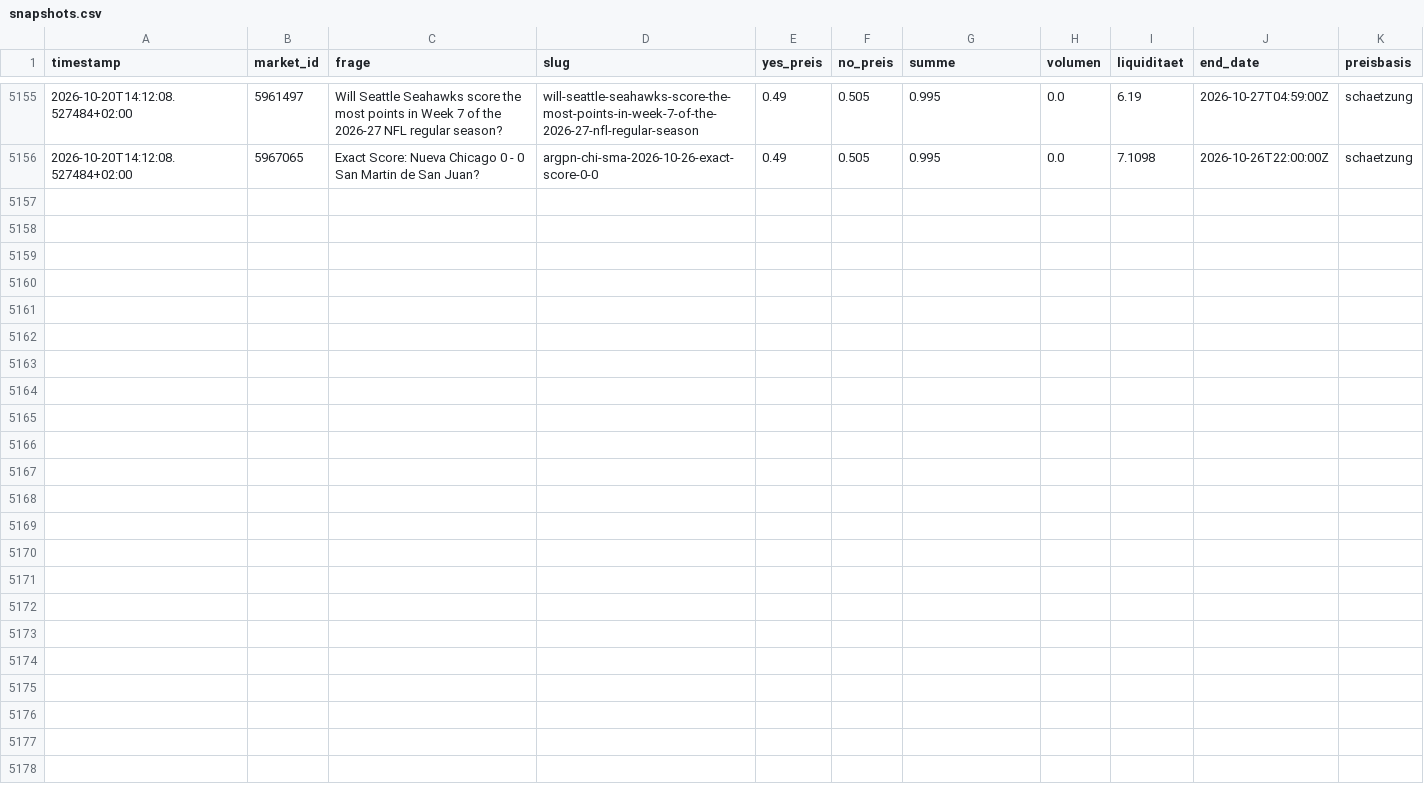
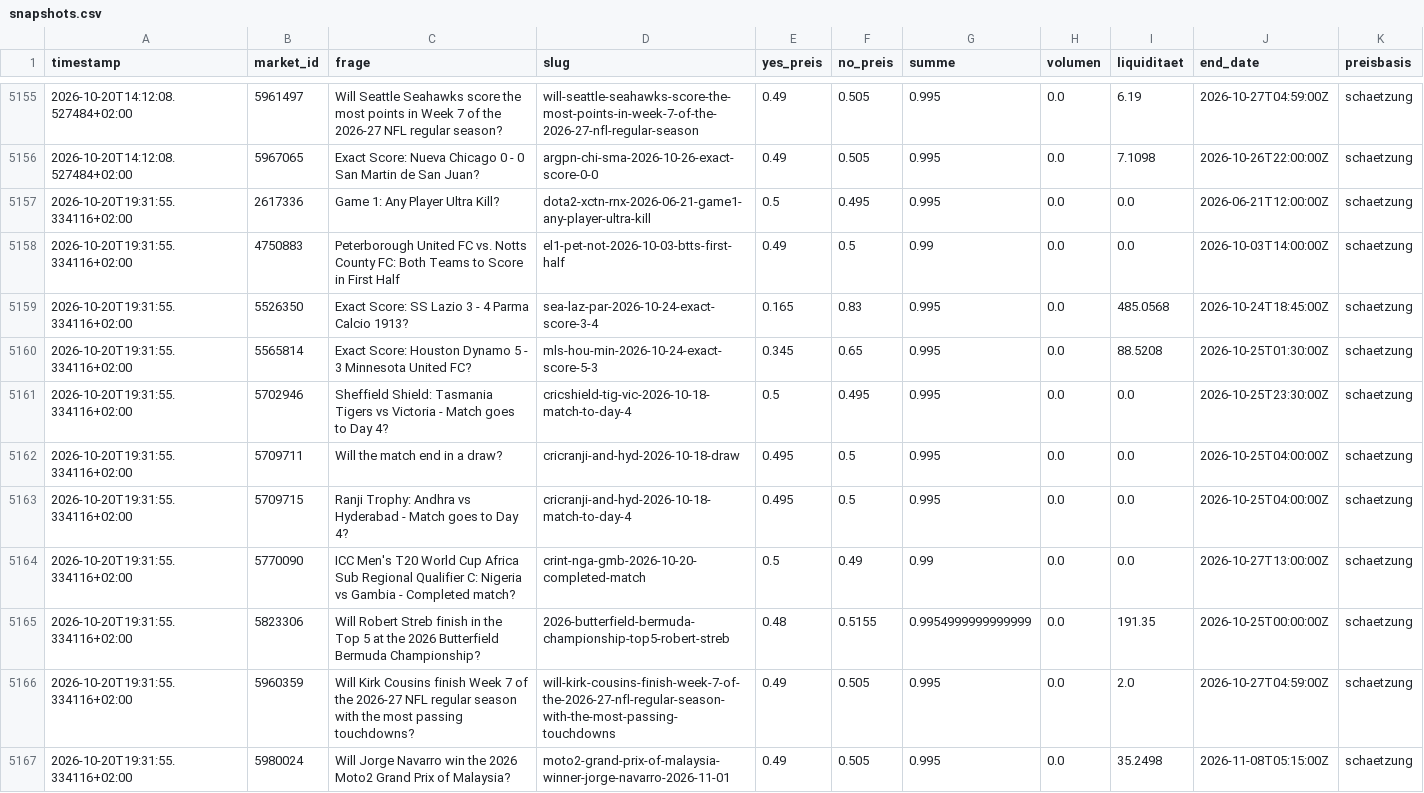
Before and after one commit to rouvenwieland/polymarket-scanner, a CSV file: data/snapshots.csv, drawn as a sheet; only a part is shown, gaps mark what is left out.

```diff
--- a/data/snapshots.csv
+++ b/data/snapshots.csv
@@ -5156 +5156,12 @@ timestamp,market_id,frage,slug,yes_preis,no_preis,summe,volumen,liquiditaet,end_
 2026-10-20T14:12:08.527484+02:00,5967065,Exact Score: Nueva Chicago 0 - 0 San Martin de San Juan?,argpn-chi-sma-2026-10-26-exact-score-0-0,0.49,0.505,0.995,0.0,7.1098,2026-10-26T22:00:00Z,schaetzung
+2026-10-20T19:31:55.334116+02:00,2617336,Game 1: Any Player Ultra Kill?,dota2-xctn-rnx-2026-06-21-game1-any-player-ultra-kill,0.5,0.495,0.995,0.0,0.0,2026-06-21T12:00:00Z,schaetzung
+2026-10-20T19:31:55.334116+02:00,4750883,Peterborough United FC vs. Notts County FC: Both Teams to Score in First Half,el1-pet-not-2026-10-03-btts-first-half,0.49,0.5,0.99,0.0,0.0,2026-10-03T14:00:00Z,schaetzung
+2026-10-20T19:31:55.334116+02:00,5526350,Exact Score: SS Lazio 3 - 4 Parma Calcio 1913?,sea-laz-par-2026-10-24-exact-score-3-4,0.165,0.83,0.995,0.0,485.0568,2026-10-24T18:45:00Z,schaetzung
+2026-10-20T19:31:55.334116+02:00,5565814,Exact Score: Houston Dynamo 5 - 3 Minnesota United FC?,mls-hou-min-2026-10-24-exact-score-5-3,0.345,0.65,0.995,0.0,88.5208,2026-10-25T01:30:00Z,schaetzung
+2026-10-20T19:31:55.334116+02:00,5702946,Sheffield Shield: Tasmania Tigers vs Victoria - Match goes to Day 4?,cricshield-tig-vic-2026-10-18-match-to-day-4,0.5,0.495,0.995,0.0,0.0,2026-10-25T23:30:00Z,schaetzung
+2026-10-20T19:31:55.334116+02:00,5709711,Will the match end in a draw?,cricranji-and-hyd-2026-10-18-draw,0.495,0.5,0.995,0.0,0.0,2026-10-25T04:00:00Z,schaetzung
+2026-10-20T19:31:55.334116+02:00,5709715,Ranji Trophy: Andhra vs Hyderabad - Match goes to Day 4?,cricranji-and-hyd-2026-10-18-match-to-day-4,0.495,0.5,0.995,0.0,0.0,2026-10-25T04:00:00Z,schaetzung
+2026-10-20T19:31:55.334116+02:00,5770090,ICC Men's T20 World Cup Africa Sub Regional Qualifier C: Nigeria vs Gambia - Completed match?,crint-nga-gmb-2026-10-20-completed-match,0.5,0.49,0.99,0.0,0.0,2026-10-27T13:00:00Z,schaetzung
+2026-10-20T19:31:55.334116+02:00,5823306,Will Robert Streb finish in the Top 5 at the 2026 Butterfield Bermuda Championship?,2026-butterfield-bermuda-championship-top5-robert-streb,0.48,0.5155,0.9954999999999999,0.0,191.35,2026-10-25T00:00:00Z,schaetzung
+2026-10-20T19:31:55.334116+02:00,5960359,Will Kirk Cousins finish Week 7 of the 2026-27 NFL regular season with the most passing touchdowns?,will-kirk-cousins-finish-week-7-of-the-2026-27-nfl-regular-season-with-the-most-passing-touchdowns,0.49,0.505,0.995,0.0,2.0,2026-10-27T04:59:00Z,schaetzung
+2026-10-20T19:31:55.334116+02:00,5980024,Will Jorge Navarro win the 2026 Moto2 Grand Prix of Malaysia?,moto2-grand-prix-of-malaysia-winner-jorge-navarro-2026-11-01,0.49,0.505,0.995,0.0,35.2498,2026-11-08T05:15:00Z,schaetzung
```
Also changed, not shown: data/fund_history.csv, data/fund_history_aggressive.csv, 3 other files.
